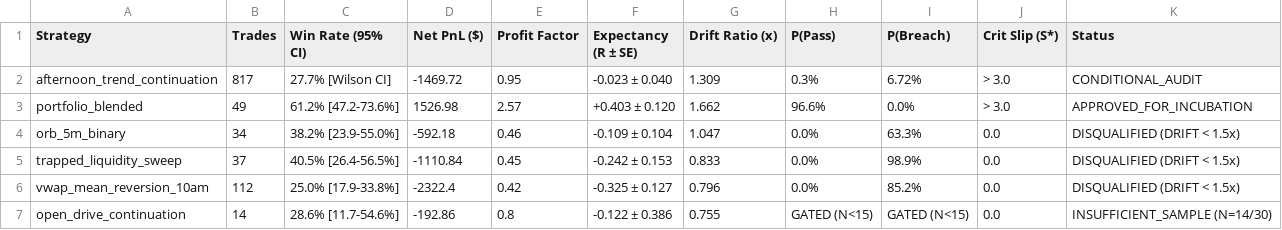
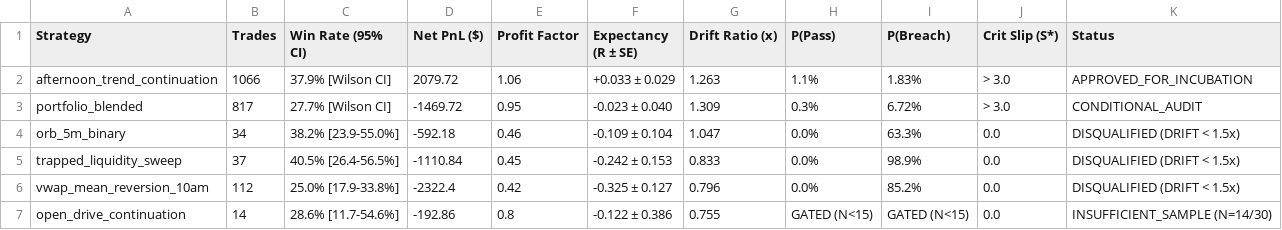
Before and after one commit to calico21/Ouroboros, a CSV file: reports/tables/benchmark_zoo_leaderboard.csv, drawn as a sheet.

Commit message:
feat(ui/report): integrate data provenance and metrics
Add data provenance visibility to the UI and reporting exports to distinguish between synthetic stochastic simulations and empirical market data. Update Apex 50k configuration and re-rank the benchmark leaderboard.

```diff
--- a/reports/tables/benchmark_zoo_leaderboard.csv
+++ b/reports/tables/benchmark_zoo_leaderboard.csv
@@ -1,4 +1,4 @@
 Strategy,Trades,Win Rate (95% CI),Net PnL ($),Profit Factor,Expectancy (R ± SE),Drift Ratio (x),P(Pass),P(Breach),Crit Slip (S*),Status
-afternoon_trend_continuation,817,27.7% [Wilson CI],-1469.72,0.95,-0.023 ± 0.040,1.309,0.3%,6.72%,> 3.0,CONDITIONAL_AUDIT
-portfolio_blended,49,61.2% [47.2-73.6%],1526.98,2.57,+0.403 ± 0.120,1.662,96.6%,0.0%,> 3.0,APPROVED_FOR_INCUBATION
+afternoon_trend_continuation,1066,37.9% [Wilson CI],2079.72,1.06,+0.033 ± 0.029,1.263,1.1%,1.83%,> 3.0,APPROVED_FOR_INCUBATION
+portfolio_blended,817,27.7% [Wilson CI],-1469.72,0.95,-0.023 ± 0.040,1.309,0.3%,6.72%,> 3.0,CONDITIONAL_AUDIT
 orb_5m_binary,34,38.2% [23.9-55.0%],-592.18,0.46,-0.109 ± 0.104,1.047,0.0%,63.3%,0.0,DISQUALIFIED (DRIFT < 1.5x)
```
Also changed, not shown: 19 other files.
